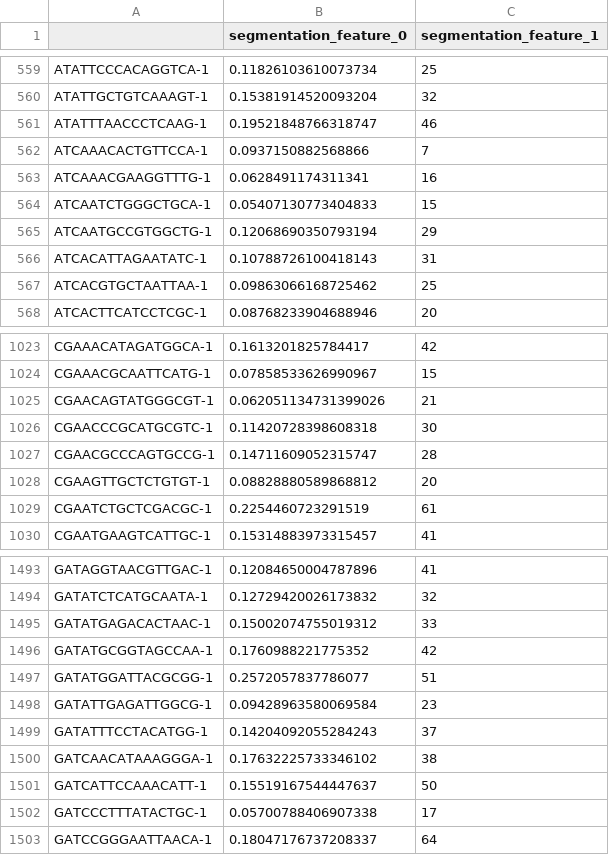
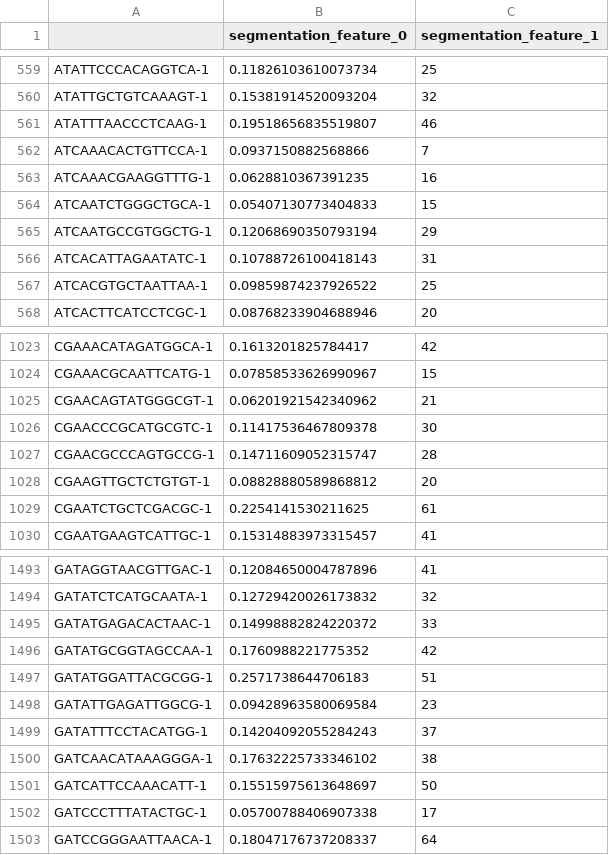
Before and after one commit to theislab/squidpy_reproducibility, a CSV file: notebooks/image_figures/data/features_segmentation.csv, drawn as a sheet; only a part is shown, gaps mark what is left out; the diff covers the shown part only.

```diff
--- a/notebooks/image_figures/data/features_segmentation.csv
+++ b/notebooks/image_figures/data/features_segmentation.csv
@@ -560,5 +560,5 @@ ATATTCCCACAGGTCA-1,0.11826103610073734,25
 ATATTGCTGTCAAAGT-1,0.15381914520093204,32
-ATATTTAACCCTCAAG-1,0.19521848766318747,46
+ATATTTAACCCTCAAG-1,0.19518656835519807,46
 ATCAAACACTGTTCCA-1,0.0937150882568866,7
-ATCAAACGAAGGTTTG-1,0.0628491174311341,16
+ATCAAACGAAGGTTTG-1,0.0628810367391235,16
 ATCAATCTGGGCTGCA-1,0.05407130773404833,15
@@ -566,3 +566,3 @@ ATCAATGCCGTGGCTG-1,0.12068690350793194,29
 ATCACATTAGAATATC-1,0.10788726100418143,31
-ATCACGTGCTAATTAA-1,0.09863066168725462,25
+ATCACGTGCTAATTAA-1,0.09859874237926522,25
 ATCACTTCATCCTCGC-1,0.08768233904688946,20
@@ -1024,7 +1024,7 @@ CGAAACATAGATGGCA-1,0.1613201825784417,42
 CGAAACGCAATTCATG-1,0.07858533626990967,15
-CGAACAGTATGGGCGT-1,0.062051134731399026,21
-CGAACCCGCATGCGTC-1,0.11420728398608318,30
+CGAACAGTATGGGCGT-1,0.06201921542340962,21
+CGAACCCGCATGCGTC-1,0.11417536467809378,30
 CGAACGCCCAGTGCCG-1,0.14711609052315747,28
 CGAAGTTGCTCTGTGT-1,0.08828880589868812,20
-CGAATCTGCTCGACGC-1,0.2254460723291519,61
+CGAATCTGCTCGACGC-1,0.2254141530211625,61
 CGAATGAAGTCATTGC-1,0.15314883973315457,41
@@ -1494,5 +1494,5 @@ GATAGGTAACGTTGAC-1,0.12084650004787896,41
 GATATCTCATGCAATA-1,0.12729420026173832,32
-GATATGAGACACTAAC-1,0.15002074755019312,33
+GATATGAGACACTAAC-1,0.14998882824220372,33
 GATATGCGGTAGCCAA-1,0.1760988221775352,42
-GATATGGATTACGCGG-1,0.2572057837786077,51
+GATATGGATTACGCGG-1,0.2571738644706183,51
 GATATTGAGATTGGCG-1,0.09428963580069584,23
@@ -1500,3 +1500,3 @@ GATATTTCCTACATGG-1,0.14204092055284243,37
 GATCAACATAAAGGGA-1,0.17632225733346102,38
-GATCATTCCAAACATT-1,0.15519167544447637,50
+GATCATTCCAAACATT-1,0.15515975613648697,50
 GATCCCTTTATACTGC-1,0.05700788406907338,17
```
Also changed, not shown: 138 edited cells elsewhere in this file, 12 other files.
